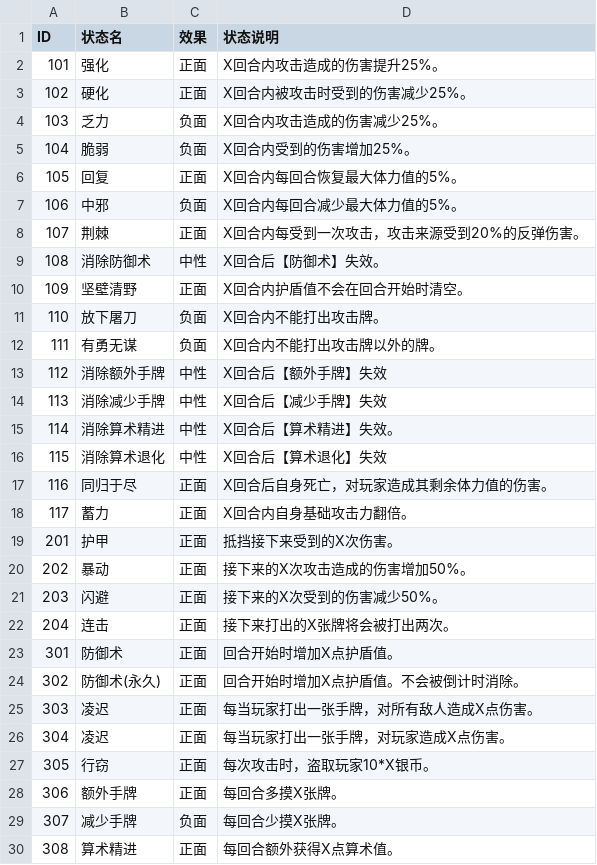
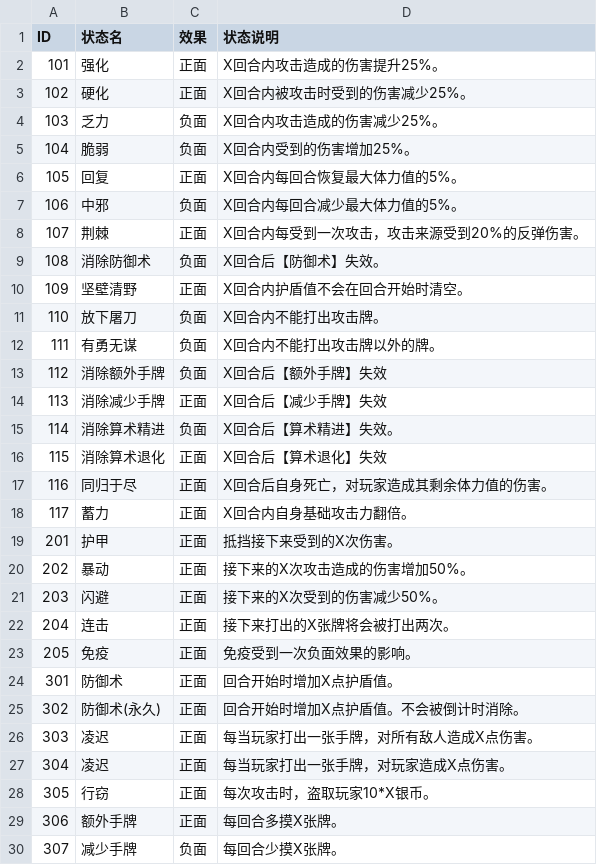
Before and after one commit to 738NGX/SE-LOCM, a CSV file: SE_LOCM/Assets/Database/buffdb.csv, drawn as a sheet; only a part is shown; the shorter side is filled out with more unchanged rows.

```diff
--- a/SE_LOCM/Assets/Database/buffdb.csv
+++ b/SE_LOCM/Assets/Database/buffdb.csv
@@ -8,3 +8,3 @@
 107,荆棘,正面,X回合内每受到一次攻击，攻击来源受到20%的反弹伤害。
-108,消除防御术,中性,X回合后【防御术】失效。
+108,消除防御术,负面,X回合后【防御术】失效。
 109,坚壁清野,正面,X回合内护盾值不会在回合开始时清空。
@@ -12,6 +12,6 @@
 111,有勇无谋,负面,X回合内不能打出攻击牌以外的牌。
-112,消除额外手牌,中性,X回合后【额外手牌】失效
-113,消除减少手牌,中性,X回合后【减少手牌】失效
-114,消除算术精进,中性,X回合后【算术精进】失效。
-115,消除算术退化,中性,X回合后【算术退化】失效
+112,消除额外手牌,负面,X回合后【额外手牌】失效
+113,消除减少手牌,正面,X回合后【减少手牌】失效
+114,消除算术精进,负面,X回合后【算术精进】失效。
+115,消除算术退化,正面,X回合后【算术退化】失效
 116,同归于尽,正面,X回合后自身死亡，对玩家造成其剩余体力值的伤害。
@@ -22,2 +22,3 @@
 204,连击,正面,接下来打出的X张牌将会被打出两次。
+205,免疫,正面,免疫受到一次负面效果的影响。
 301,防御术,正面,回合开始时增加X点护盾值。
```
Also changed, not shown: SE_LOCM/Assets/Database/bookdb.csv, 12 other files.
